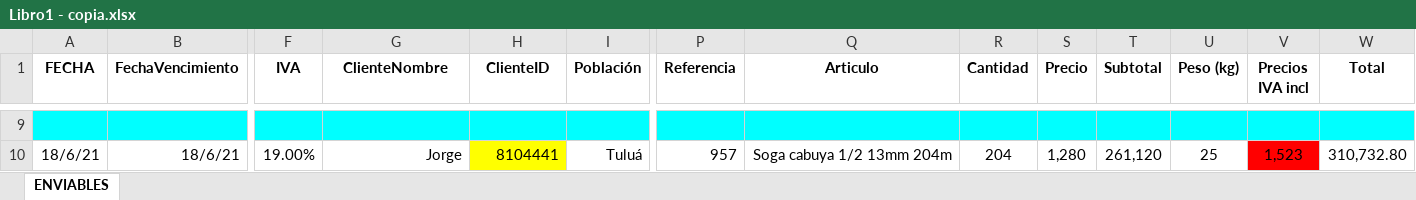
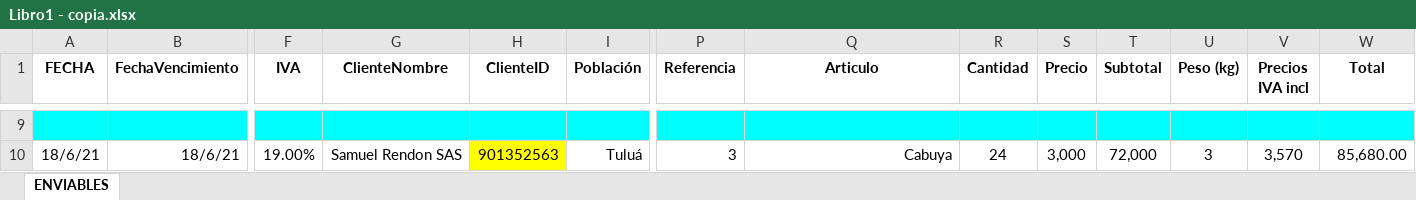
Before and after one commit to bryanMontoya/alegraApp, an Excel workbook: Libro1 - copia.xlsx, sheet ENVIABLES, drawn as a sheet; only a part is shown, gaps mark what is left out; values as stored, in another font and other column widths than the file's, no borders; the diff covers the shown part only; the diff names each change by its address in the sheet, - before the commit and + after, or states it on an @@ line.

Commit message:
Iva 5%, ref y id como int, Excel nuevo formato.

```diff
--- a/Libro1 - copia.xlsx (sheet ENVIABLES)
+++ b/Libro1 - copia.xlsx (sheet ENVIABLES)
-G10 (ClienteNombre): Jorge
+G10 (ClienteNombre): Samuel Rendon SAS
-H10 (ClienteID): 8104441
+H10 (ClienteID): 901352563
-P10 (Referencia): 957
+P10 (Referencia): 3
-Q10 (Articulo): Soga cabuya 1/2 13mm 204m
+Q10 (Articulo): Cabuya
-R10 (Cantidad): 204
+R10 (Cantidad): 24
-S10 (Precio): 1,280
+S10 (Precio): 3,000
-T10 (Subtotal): 261,120
+T10 (Subtotal): 72,000
-U10 (Peso (kg)): 25
+U10 (Peso (kg)): 3
-V10 (Precios IVA incl): 1,523
+V10 (Precios IVA incl): 3,570
-V10 fill: #FF0000
+V10 fill: none
-W10 (Total): 310,732.80
+W10 (Total): 85,680.00
```
Also changed, not shown: 3 added rows, 3 removed rows, 23 edited cells and cell formats elsewhere in this sheet, 5 other files.
